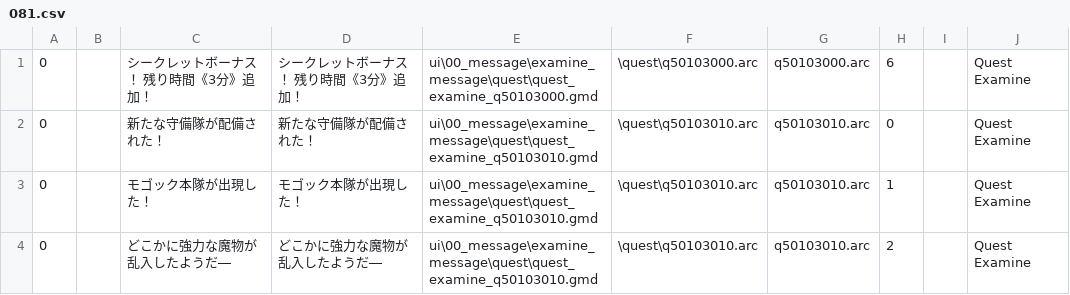
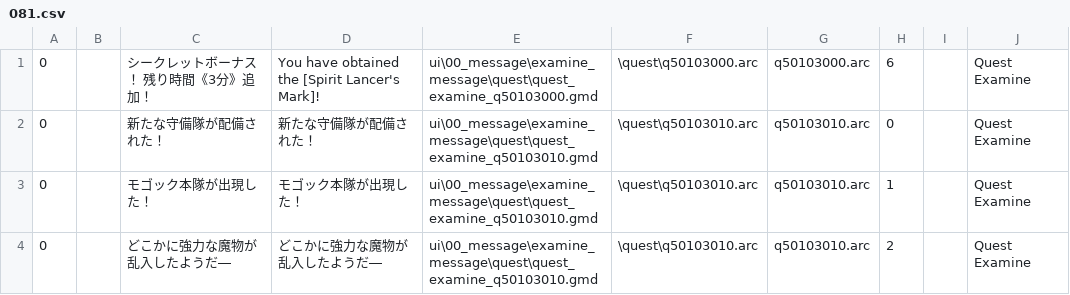
Before and after one commit to florisdekkers01-max/DDON-translation, a CSV file: English/splits/081.csv, drawn as a sheet; only a part is shown.

Commit message:
New translations 081.csv (Multilingual)
[ci skip]

```diff
--- a/English/splits/081.csv
+++ b/English/splits/081.csv
@@ -1,2 +1,2 @@
-"0","","シークレットボーナス！　残り時間《3分》追加！","シークレットボーナス！　残り時間《3分》追加！","ui\00_message\examine_message\quest\quest_examine_q50103000.gmd","\quest\q50103000.arc","q50103000.arc","6","","Quest Examine"
+"0","","シークレットボーナス！　残り時間《3分》追加！","You have obtained the [Spirit Lancer's Mark]!","ui\00_message\examine_message\quest\quest_examine_q50103000.gmd","\quest\q50103000.arc","q50103000.arc","6","","Quest Examine"
 "0","","新たな守備隊が配備された！","新たな守備隊が配備された！","ui\00_message\examine_message\quest\quest_examine_q50103010.gmd","\quest\q50103010.arc","q50103010.arc","0","","Quest Examine"
```
